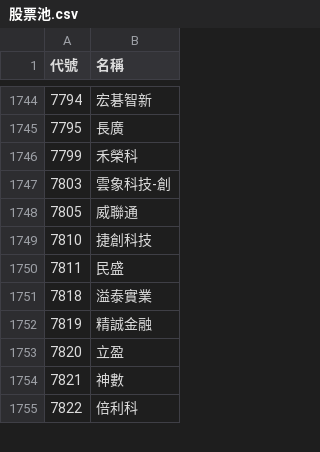
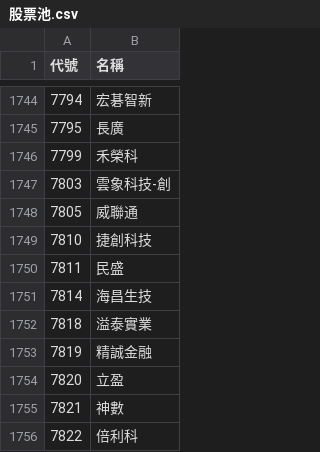
Before and after one commit to samulehsieh/stock-pool, a CSV file: 股票池.csv, drawn as a sheet; only a part is shown, gaps mark what is left out; the diff names each change by its address in the sheet, - before the commit and + after, or states it on an @@ line.

```diff
--- a/股票池.csv
+++ b/股票池.csv
+row 1751: 7814 | 海昌生技
```
